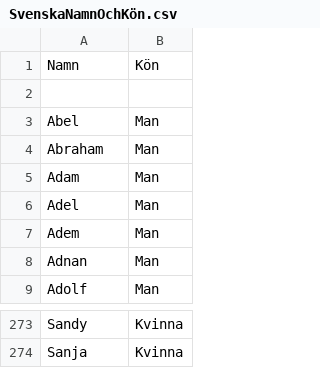
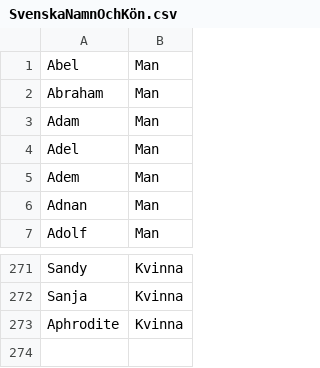
Before and after one commit to Fewtap/Bussen, a CSV file: Library/SvenskaNamnOchKön.csv, drawn as a sheet; only a part is shown, gaps mark what is left out.

```diff
--- a/Library/SvenskaNamnOchKön.csv
+++ b/Library/SvenskaNamnOchKön.csv
@@ -1,3 +1 @@
-Namn,Kön
-
 Abel,Man
@@ -274 +272,2 @@ Sandy,Kvinna
 Sanja,Kvinna
+Aphrodite,Kvinna
```
Also changed, not shown: 4 other files.
